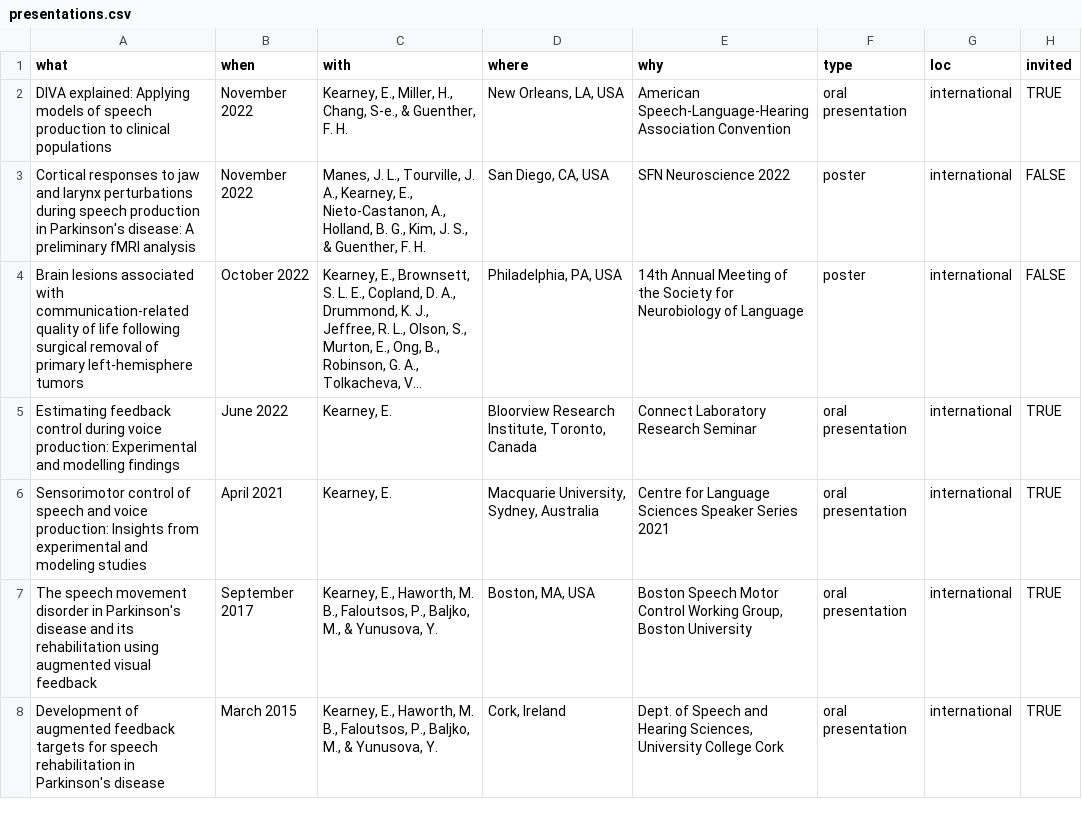
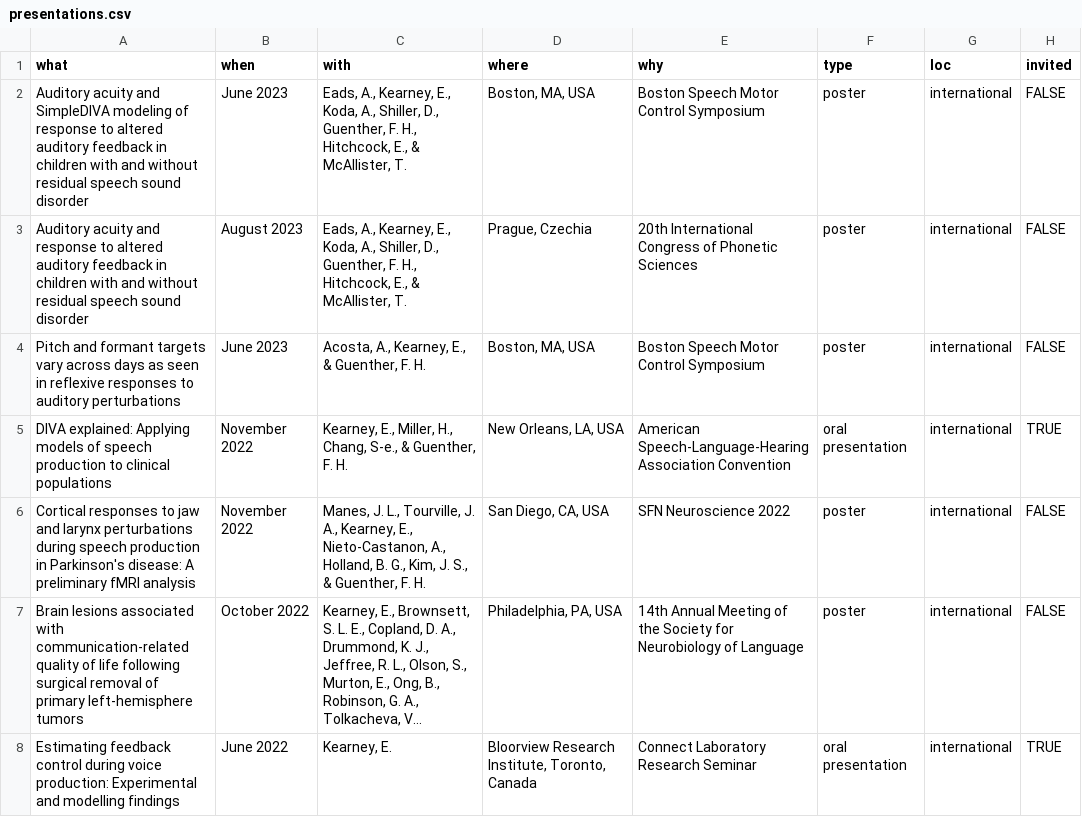
Before and after one commit to elainekearney/cv, a CSV file: data/presentations.csv, drawn as a sheet; only a part is shown; the shorter side is filled out with more unchanged rows; long unchanged cells end in ….

Commit message:
Updated reviews, submitted pubs & conference presentations

```diff
--- a/data/presentations.csv
+++ b/data/presentations.csv
@@ -1,2 +1,5 @@
 what,when,with,where,why, type, loc, invited
+Auditory acuity and SimpleDIVA modeling of response to altered auditory feedback in children with and without residual speech sound disorder,June 2023,"Eads, A., Kearney, E., Koda, A., Shiller, D., Guenther, F. H., Hitchcock, E., & McAllister, T. ","Boston, MA, USA",Boston Speech Motor Control Symposium,poster, international,FALSE
+Auditory acuity and response to altered auditory feedback in children with and without residual speech sound disorder,August 2023,"Eads, A., Kearney, E., Koda, A., Shiller, D., Guenther, F. H., Hitchcock, E., & McAllister, T. ","Prague, Czechia",20th International Congress of Phonetic Sciences,poster, international,FALSE
+Pitch and formant targets vary across days as seen in reflexive responses to auditory perturbations,June 2023,"Acosta, A., Kearney, E., & Guenther, F. H.","Boston, MA, USA",Boston Speech Motor Control Symposium,poster, international,FALSE
 DIVA explained: Applying models of speech production to clinical populations, November 2022,"Kearney, E., Miller, H., Chang, S-e., & Guenther, F. H.","New Orleans, LA, USA",American Speech-Language-Hearing Association Convention,oral presentation, international,TRUE
```
Also changed, not shown: data/affiliations.csv, data/publications.csv, 2 other files.
